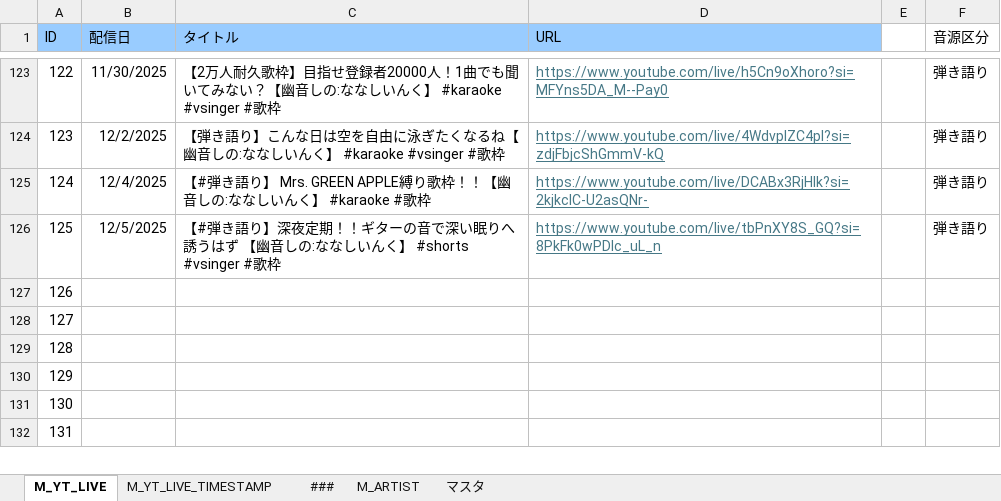
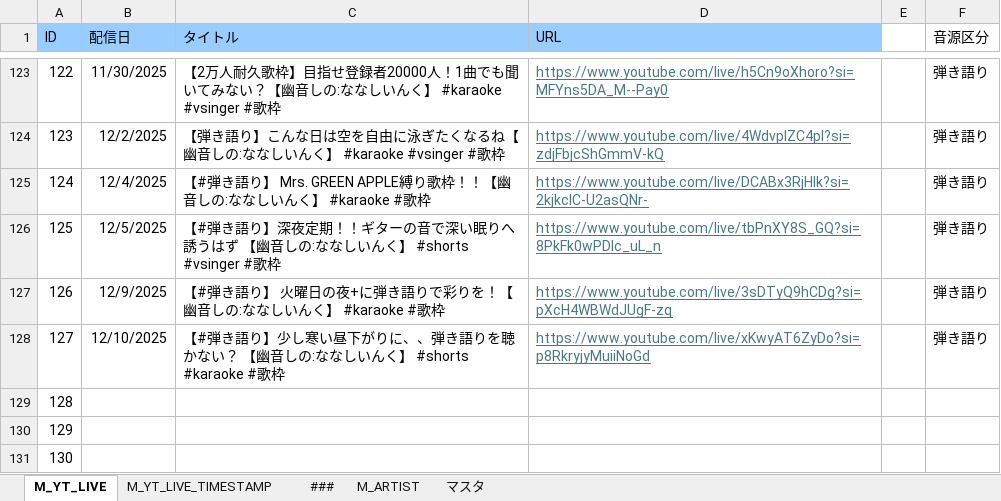
Before and after one commit to kajuen-kajuen/shinoutatime-streamlit, an Excel workbook: data/data.xlsx, sheet M_YT_LIVE, drawn as a sheet; only a part is shown, gaps mark what is left out; the shorter side is filled out with more unchanged rows; values as stored, in another font and other column widths than the file's, no borders; the diff names each change by its address in the sheet, - before the commit and + after, or states it on an @@ line.

```diff
--- a/data/data.xlsx (sheet M_YT_LIVE)
+++ b/data/data.xlsx (sheet M_YT_LIVE)
-B127 (配信日): (empty)
+B127 (配信日): 12/9/2025
-C127 (タイトル): (empty)
+C127 (タイトル): 【#弾き語り】 火曜日の夜+に弾き語りで彩りを！【幽音しの:ななしいんく】 #karaoke #歌枠
-D127 (URL): (empty)
+D127 (URL): https://www.youtube.com/live/3sDTyQ9hCDg?si=pXcH4WBWdJUgF-zq
-F127:F128 (音源区分): (empty)
+F127:F128 (音源区分): 弾き語り
-B128 (配信日): (empty)
+B128 (配信日): 12/10/2025
-C128 (タイトル): (empty)
+C128 (タイトル): 【#弾き語り】少し寒い昼下がりに、、弾き語りを聴かない？ 【幽音しの:ななしいんく】 #shorts #karaoke #歌枠
-D128 (URL): (empty)
+D128 (URL): https://www.youtube.com/live/xKwyAT6ZyDo?si=p8RkryjyMuiiNoGd
```
Also changed, not shown: sheet M_YT_LIVE_TIMESTAMP, 3 other files.
